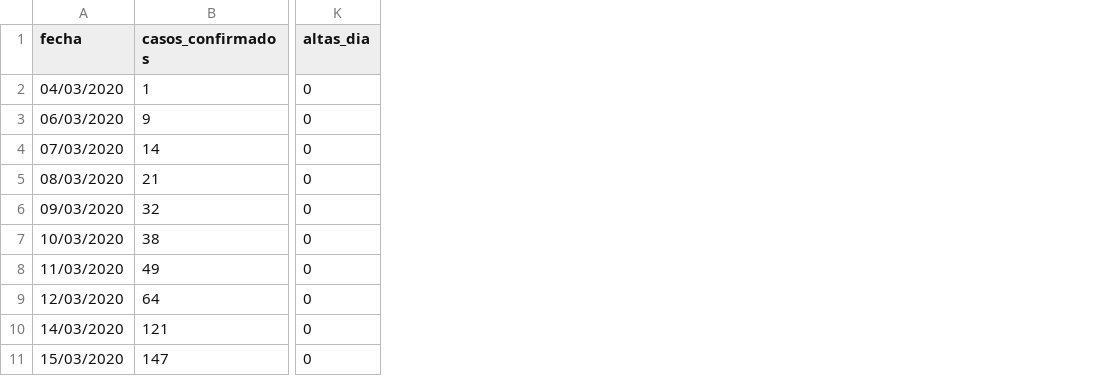
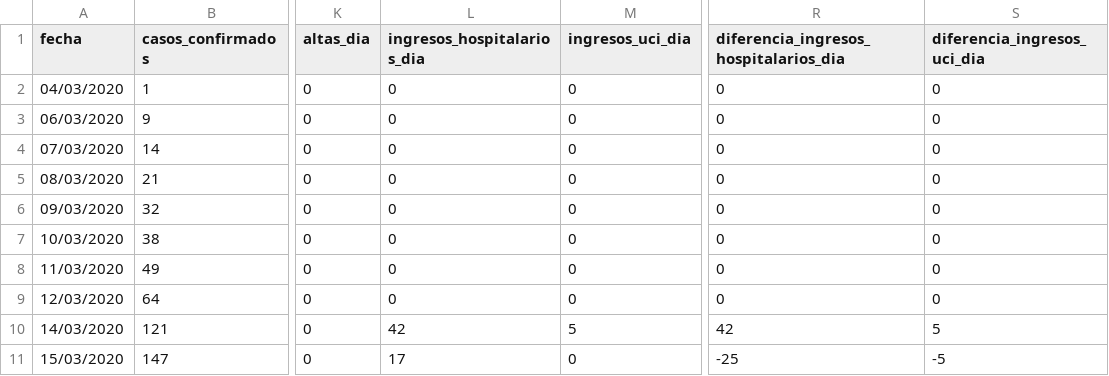
Before and after one commit to danilat/covid-19-aragon, a CSV file: _data/coronavirus_cases.csv, drawn as a sheet; only a part is shown, gaps mark what is left out; the diff names each change by its address in the sheet, - before the commit and + after, or states it on an @@ line.

```diff
--- a/_data/coronavirus_cases.csv
+++ b/_data/coronavirus_cases.csv
+column L (ingresos_hospitalarios_dia), rows 2-11: 0 | 0 | 0 | 0 | 0 | 0 | 0 | 0 | 42 | 17
+column M (ingresos_uci_dia), rows 2-11: 0 | 0 | 0 | 0 | 0 | 0 | 0 | 0 | 5 | 0
+column R, rows 1-11: diferencia_ingresos_hospitalarios_dia | 0 | 0 | 0 | 0 | 0 | 0 | 0 | 0 | 42 | -25
+column S (diferencia_ingresos_uci_dia), rows 2-11: 0 | 0 | 0 | 0 | 0 | 0 | 0 | 0 | 5 | -5
```
Also changed, not shown: _data/coronavirus_cases_huesca.csv, _data/coronavirus_cases_otros.csv, 3 other files.
